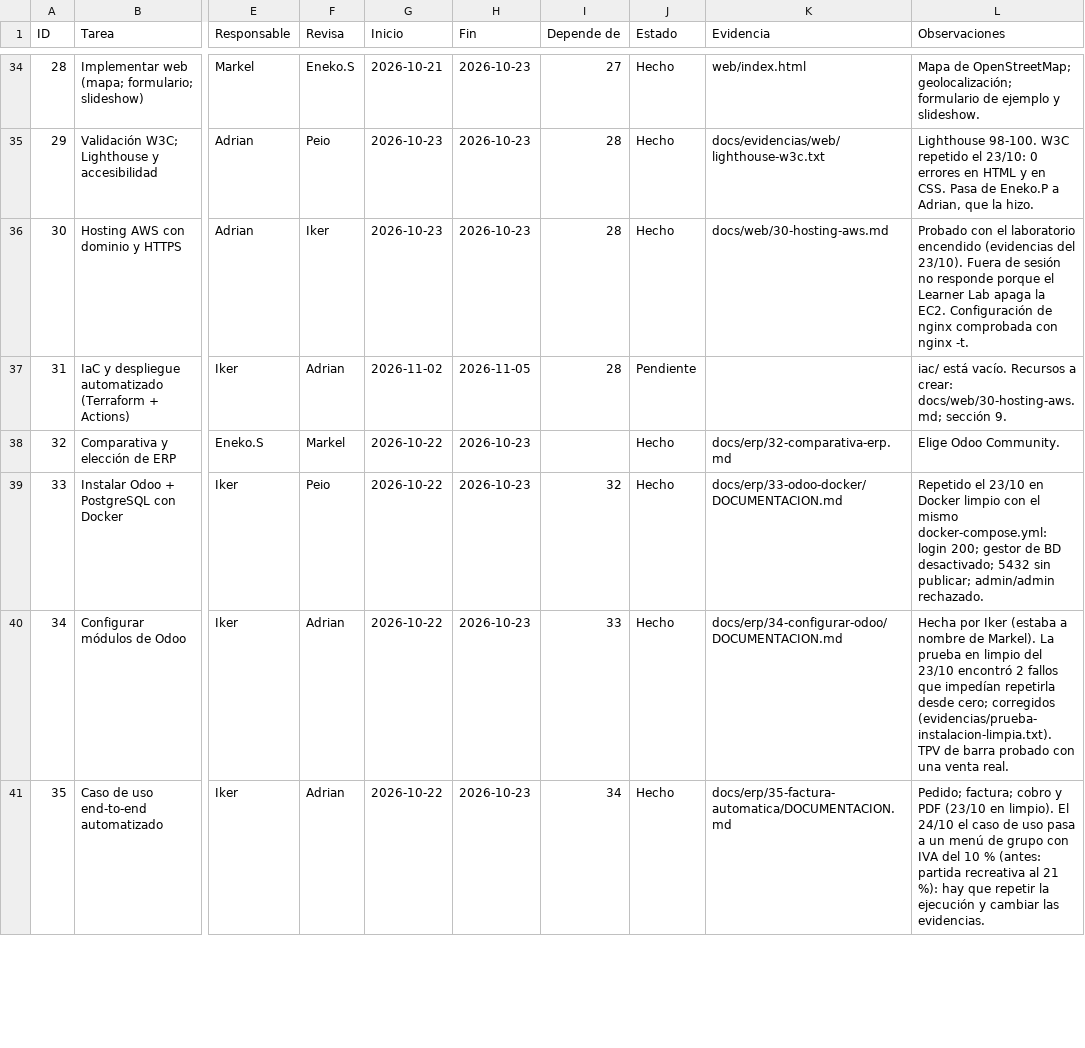
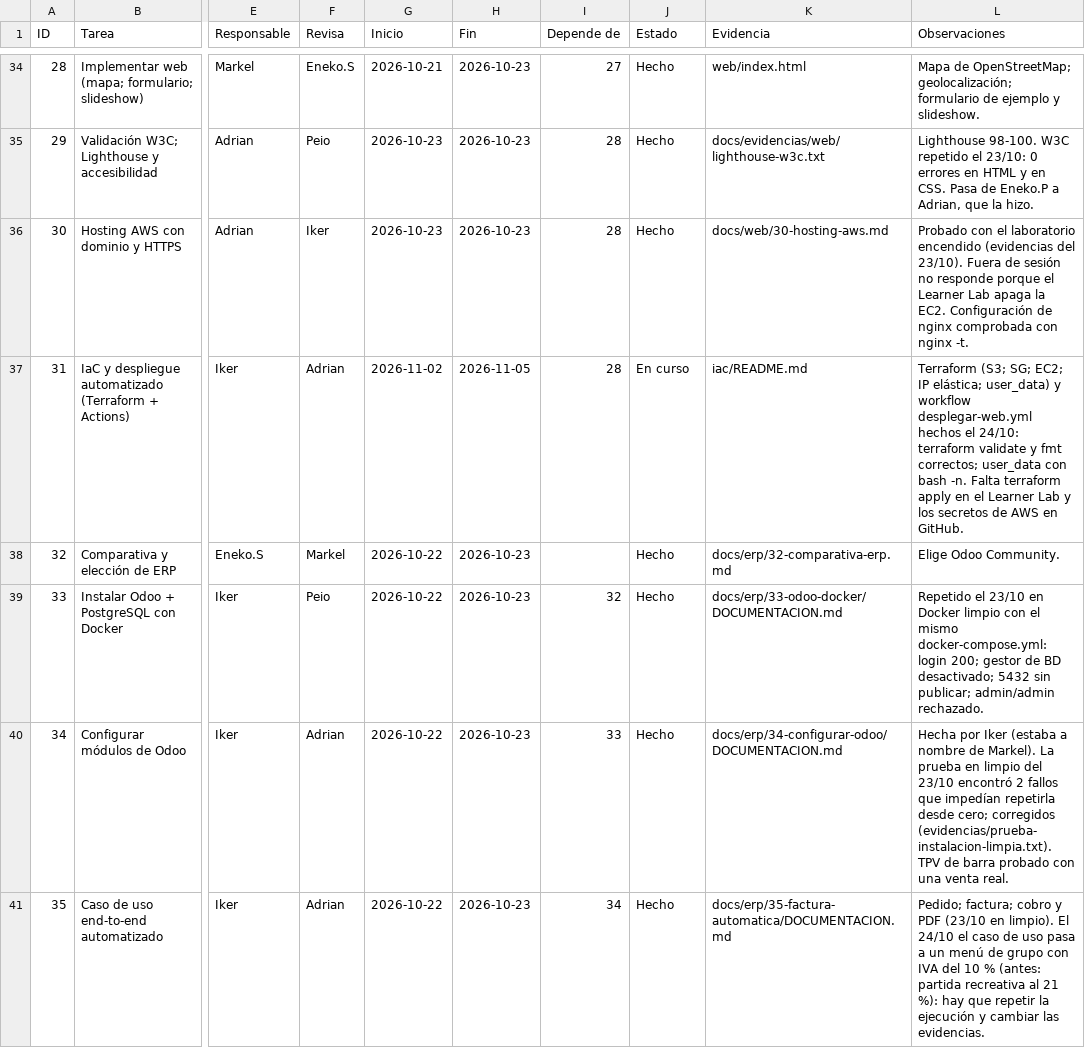
Before and after one commit to zHGx-alt/Reto-Asir, a CSV file: docs/gestion/backlog-kanban.csv, drawn as a sheet; only a part is shown, gaps mark what is left out; the diff covers the shown part only; the diff names each change by its address in the sheet, - before the commit and + after, or states it on an @@ line.

```diff
--- a/docs/gestion/backlog-kanban.csv
+++ b/docs/gestion/backlog-kanban.csv
-J37 (Estado): Pendiente
+J37 (Estado): En curso
-K37 (Evidencia): (empty)
+K37 (Evidencia): iac/README.md
-L37 (Observaciones): iac/ está vacío. Recursos a crear: docs/web/30-hosting-aws.md; sección 9.
+L37 (Observaciones): Terraform (S3; SG; EC2; IP elástica; user_data) y workflow desplegar-web.yml hechos el 24/10: terraform validate y fmt correctos; user_data con bash -n. Falta terraform apply en el Learner Lab y los secretos de AWS en GitHub.
```
Also changed, not shown: 34 edited cells elsewhere in this file, 49 other files.
